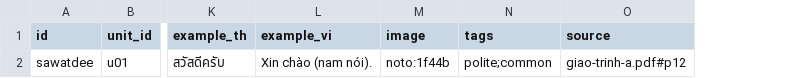
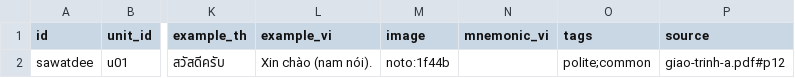
Before and after one commit to DoMinhChien/hoc-thai-cung-nom, a CSV file: content/templates/words.csv, drawn as a sheet; only a part is shown, gaps mark what is left out; the diff names each change by its address in the sheet, - before the commit and + after, or states it on an @@ line.

```diff
--- a/content/templates/words.csv
+++ b/content/templates/words.csv
+column N (mnemonic_vi), empty
```
Also changed, not shown: 16 other files.
